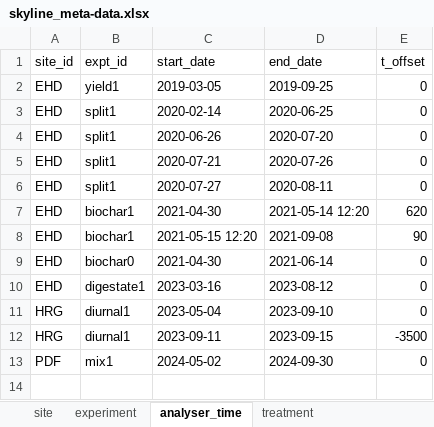
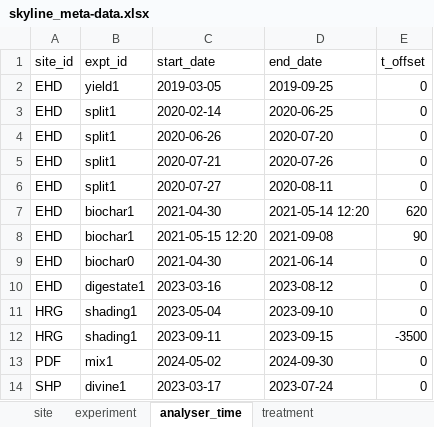
Before and after one commit to NERC-CEH/skyline, an Excel workbook: data-raw/skyline_meta-data.xlsx, sheet analyser_time, drawn as a sheet; values as stored, in another font and other column widths than the file's, no borders; the diff names each change by its address in the sheet, - before the commit and + after, or states it on an @@ line.

Commit message:
Changed expt_ids to match master

```diff
--- a/data-raw/skyline_meta-data.xlsx (sheet analyser_time)
+++ b/data-raw/skyline_meta-data.xlsx (sheet analyser_time)
-B11:B12 (expt_id): diurnal1
+B11:B12 (expt_id): shading1
+row 14: SHP | divine1 | 2023-03-17 | 2023-07-24 | 0
```
Also changed, not shown: sheet chamber, sheet management_event, sheet experiment, sheet bad_data, sheet deadbands, sheet treatment, 1 more sheet, 1 other file.
